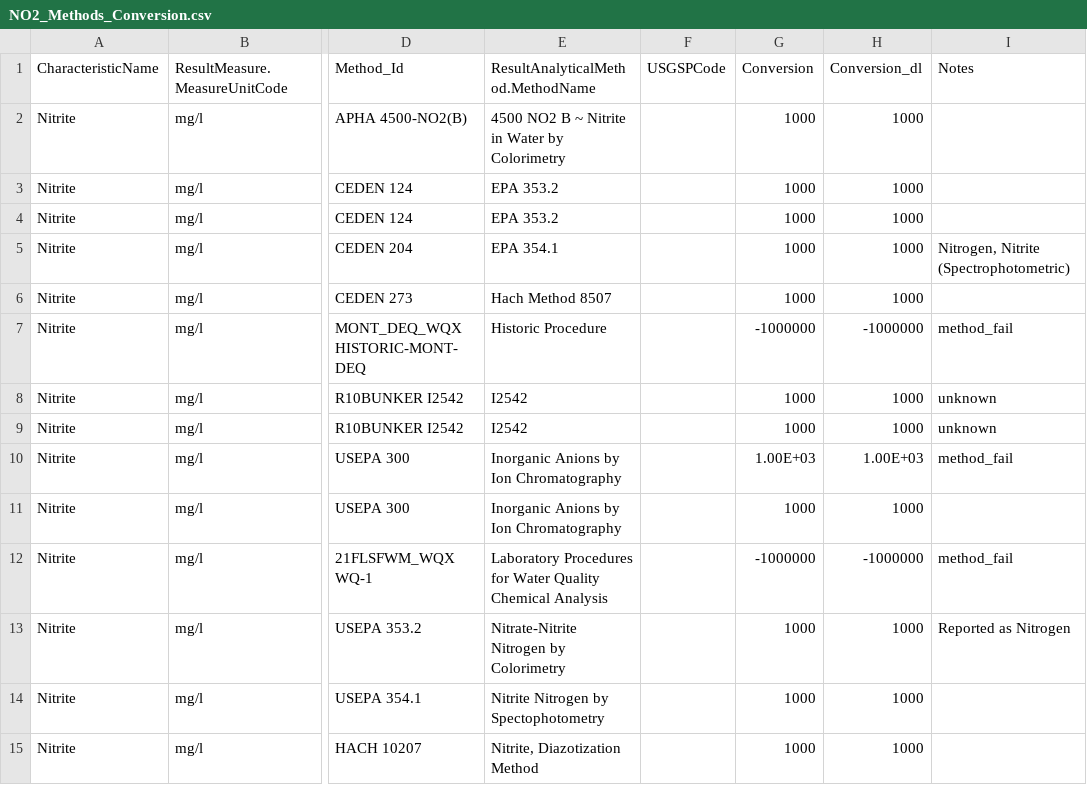
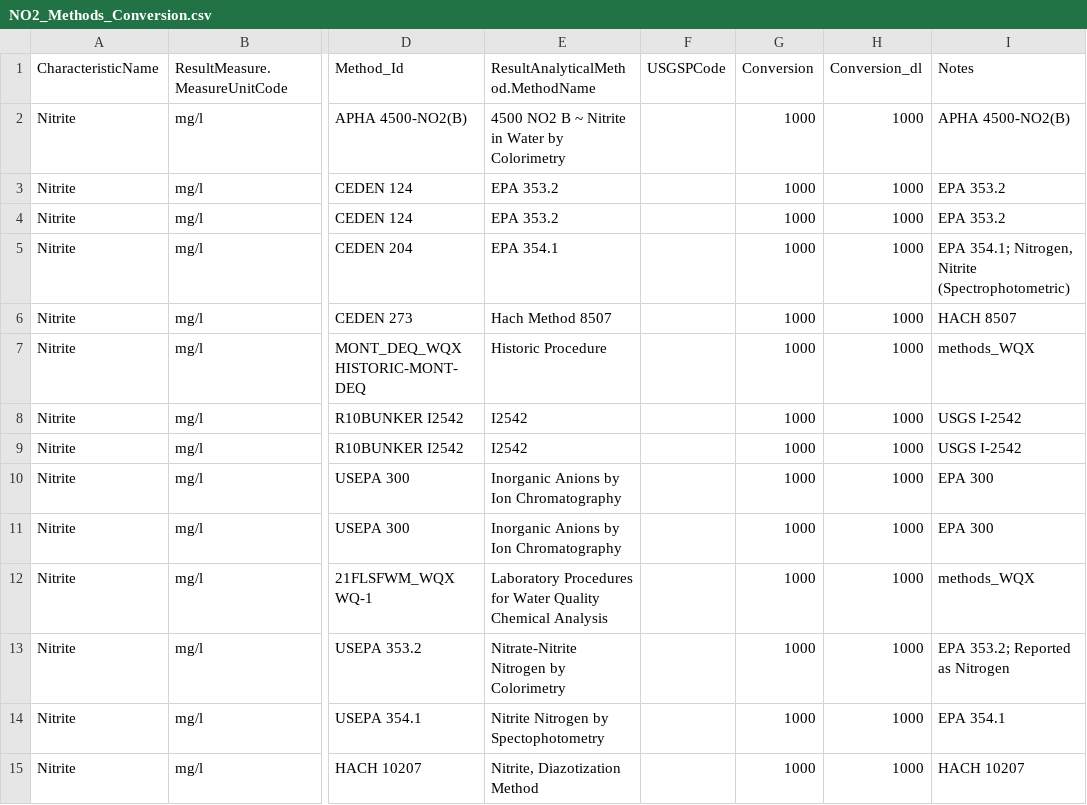
Before and after one commit to cont-limno/lagos_database, a CSV file: conversion_files/NO2_Methods_Conversion.csv, drawn as a sheet; only a part is shown, gaps mark what is left out; the diff covers the shown part only; the diff names each change by its address in the sheet, - before the commit and + after, or states it on an @@ line.

Commit message:
Update NO2_Methods_Conversion.csv
Notes tidied up

```diff
--- a/conversion_files/NO2_Methods_Conversion.csv
+++ b/conversion_files/NO2_Methods_Conversion.csv
-I2 (Notes): (empty)
+I2 (Notes): APHA 4500-NO2(B)
-I3:I4 (Notes): (empty)
+I3:I4 (Notes): EPA 353.2
-I5 (Notes): Nitrogen, Nitrite (Spectrophotometric)
+I5 (Notes): EPA 354.1; Nitrogen, Nitrite (Spectrophotometric)
-I6 (Notes): (empty)
+I6 (Notes): HACH 8507
-G7 (Conversion): -1000000
+G7 (Conversion): 1000
-H7 (Conversion_dl): -1000000
+H7 (Conversion_dl): 1000
-I7 (Notes): method_fail
+I7 (Notes): methods_WQX
-I8:I9 (Notes): unknown
+I8:I9 (Notes): USGS I-2542
-G10 (Conversion): 1.00E+03
+G10 (Conversion): 1000
-H10 (Conversion_dl): 1.00E+03
+H10 (Conversion_dl): 1000
-I10 (Notes): method_fail
+I10 (Notes): EPA 300
-I11 (Notes): (empty)
+I11 (Notes): EPA 300
-G12 (Conversion): -1000000
+G12 (Conversion): 1000
-H12 (Conversion_dl): -1000000
+H12 (Conversion_dl): 1000
-I12 (Notes): method_fail
+I12 (Notes): methods_WQX
-I13 (Notes): Reported as Nitrogen
+I13 (Notes): EPA 353.2; Reported as Nitrogen
-I14 (Notes): (empty)
+I14 (Notes): EPA 354.1
-I15 (Notes): (empty)
+I15 (Notes): HACH 10207
```
Also changed, not shown: 51 edited cells elsewhere in this file.
